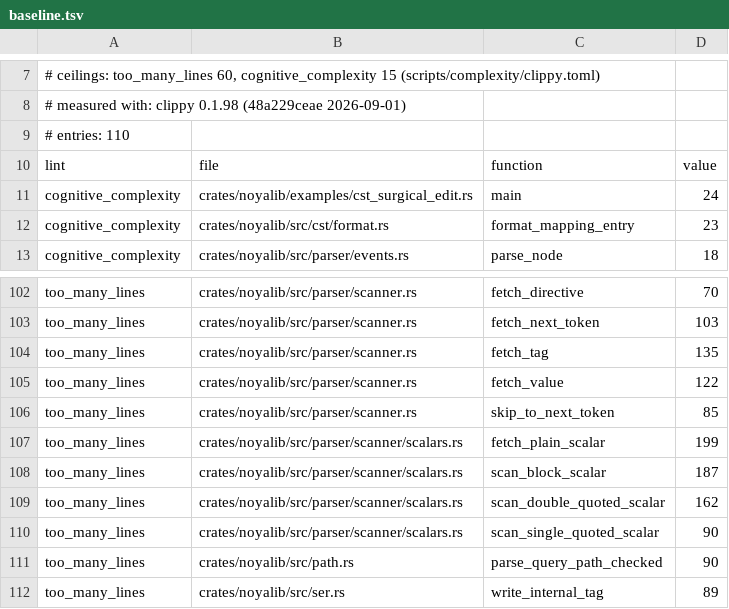
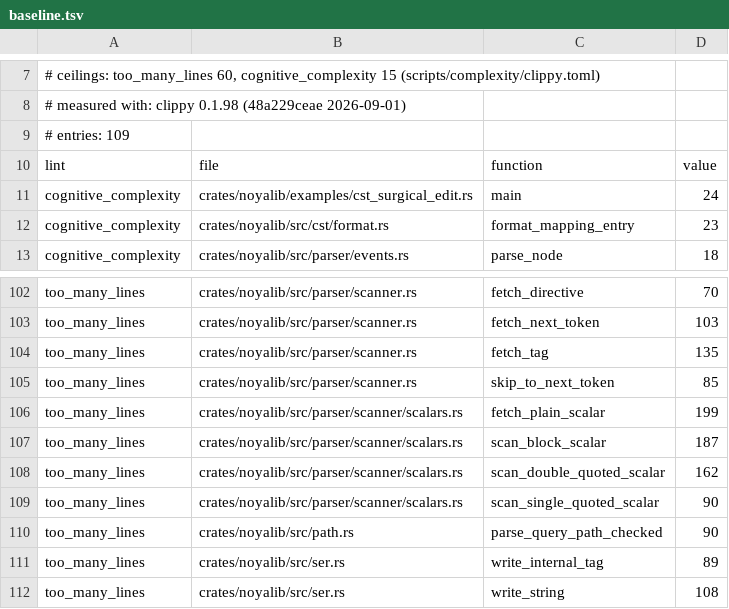
Before and after one commit to sebastienrousseau/noyalib, a TSV file: scripts/complexity/baseline.tsv, drawn as a sheet; only a part is shown, gaps mark what is left out; the shorter side is filled out with more unchanged rows.

```diff
--- a/scripts/complexity/baseline.tsv
+++ b/scripts/complexity/baseline.tsv
@@ -8,3 +8,3 @@
 # measured with: clippy 0.1.98 (48a229ceae 2026-09-01)
-# entries: 110
+# entries: 109
 lint	file	function	value
@@ -104,3 +104,2 @@ too_many_lines	crates/noyalib/src/parser/scanner.rs	fetch_next_token	103
 too_many_lines	crates/noyalib/src/parser/scanner.rs	fetch_tag	135
-too_many_lines	crates/noyalib/src/parser/scanner.rs	fetch_value	122
 too_many_lines	crates/noyalib/src/parser/scanner.rs	skip_to_next_token	85
```
Also changed, not shown: 5 other files.
